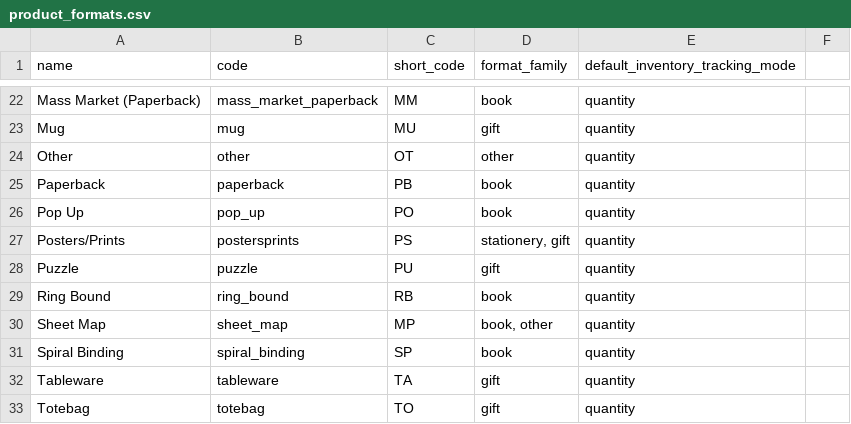
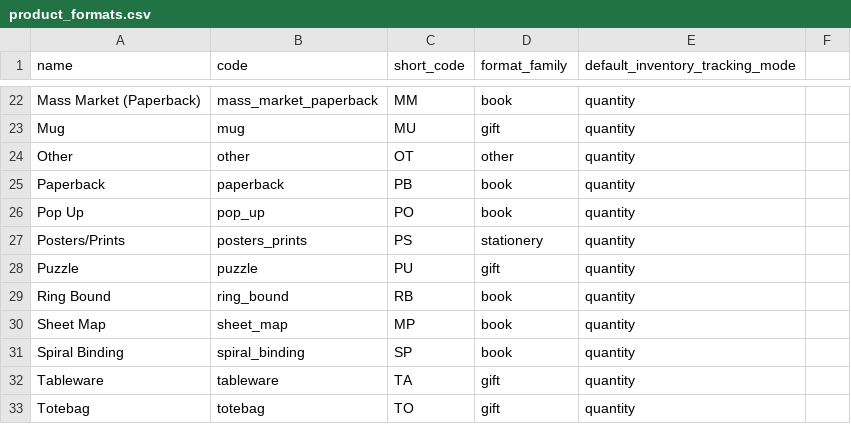
Before and after one commit to tswarren/shelfstack-5, a CSV file: docs/exports/product_formats.csv, drawn as a sheet; only a part is shown, gaps mark what is left out; the diff covers the shown part only.

```diff
--- a/docs/exports/product_formats.csv
+++ b/docs/exports/product_formats.csv
@@ -27 +27 @@ Pop Up,pop_up,PO,book,quantity,
-Posters/Prints,postersprints,PS,"stationery, gift",quantity,
+Posters/Prints,posters_prints,PS,stationery,quantity
@@ -30 +30 @@ Ring Bound,ring_bound,RB,book,quantity,
-Sheet Map,sheet_map,MP,"book, other",quantity,
+Sheet Map,sheet_map,MP,book,quantity
```
Also changed, not shown: 17 edited cells elsewhere in this file, docs/exports/departments.csv, docs/exports/discount_reasons.csv, 14 other files.
